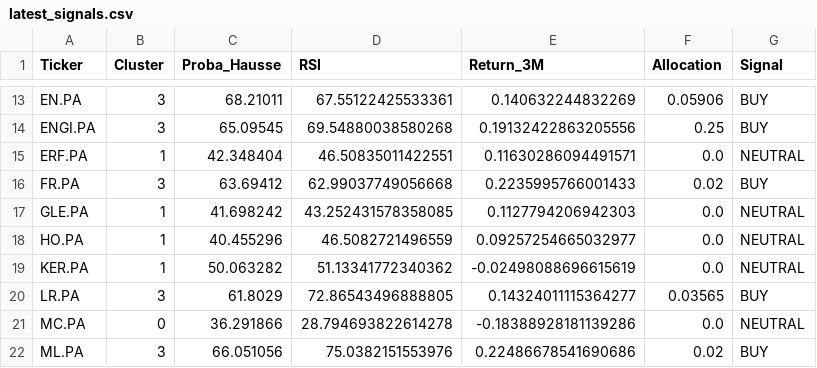
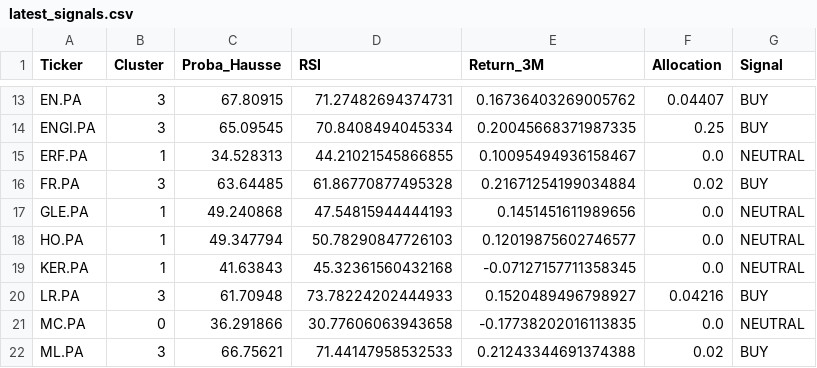
Before and after one commit to SORADATA/CAC40-Quantitative-Analysis-Predictive-Asset-Allocation, a CSV file: latest_signals.csv, drawn as a sheet; only a part is shown, gaps mark what is left out; the diff covers the shown part only; the diff names each change by its address in the sheet, - before the commit and + after, or states it on an @@ line.

```diff
--- a/latest_signals.csv
+++ b/latest_signals.csv
-C13 (Proba_Hausse): 68.21011
+C13 (Proba_Hausse): 67.80915
-D13 (RSI): 67.55122425533361
+D13 (RSI): 71.27482694374731
-E13 (Return_3M): 0.140632244832269
+E13 (Return_3M): 0.16736403269005762
-F13 (Allocation): 0.05906
+F13 (Allocation): 0.04407
-D14 (RSI): 69.54880038580268
+D14 (RSI): 70.8408494045334
-E14 (Return_3M): 0.19132422863205556
+E14 (Return_3M): 0.20045668371987335
-C15 (Proba_Hausse): 42.348404
+C15 (Proba_Hausse): 34.528313
-D15 (RSI): 46.50835011422551
+D15 (RSI): 44.21021545866855
-E15 (Return_3M): 0.11630286094491571
+E15 (Return_3M): 0.10095494936158467
-C16 (Proba_Hausse): 63.69412
+C16 (Proba_Hausse): 63.64485
-D16 (RSI): 62.99037749056668
+D16 (RSI): 61.86770877495328
-E16 (Return_3M): 0.2235995766001433
+E16 (Return_3M): 0.21671254199034884
-C17 (Proba_Hausse): 41.698242
+C17 (Proba_Hausse): 49.240868
-D17 (RSI): 43.252431578358085
+D17 (RSI): 47.54815944444193
-E17 (Return_3M): 0.1127794206942303
+E17 (Return_3M): 0.1451451611989656
-C18 (Proba_Hausse): 40.455296
+C18 (Proba_Hausse): 49.347794
-D18 (RSI): 46.5082721496559
+D18 (RSI): 50.78290847726103
-E18 (Return_3M): 0.09257254665032977
+E18 (Return_3M): 0.12019875602746577
-C19 (Proba_Hausse): 50.063282
+C19 (Proba_Hausse): 41.63843
-D19 (RSI): 51.13341772340362
+D19 (RSI): 45.32361560432168
-E19 (Return_3M): -0.02498088696615619
+E19 (Return_3M): -0.07127157711358345
-C20 (Proba_Hausse): 61.8029
+C20 (Proba_Hausse): 61.70948
-D20 (RSI): 72.86543496888805
+D20 (RSI): 73.78224202444933
-E20 (Return_3M): 0.14324011115364277
+E20 (Return_3M): 0.1520489496798927
-F20 (Allocation): 0.03565
+F20 (Allocation): 0.04216
-D21 (RSI): 28.794693822614278
+D21 (RSI): 30.77606063943658
-E21 (Return_3M): -0.18388928181139286
+E21 (Return_3M): -0.17738202016113835
-C22 (Proba_Hausse): 66.051056
+C22 (Proba_Hausse): 66.75621
-D22 (RSI): 75.0382151553976
+D22 (RSI): 71.44147958532533
-E22 (Return_3M): 0.22486678541690686
+E22 (Return_3M): 0.21243344691374388
```
Also changed, not shown: 94 edited cells elsewhere in this file, portfolio_history.csv, 2 other files.
